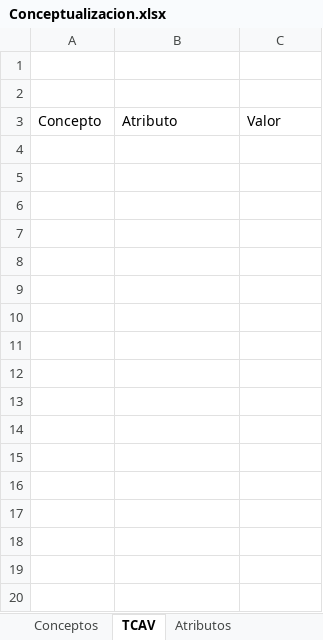
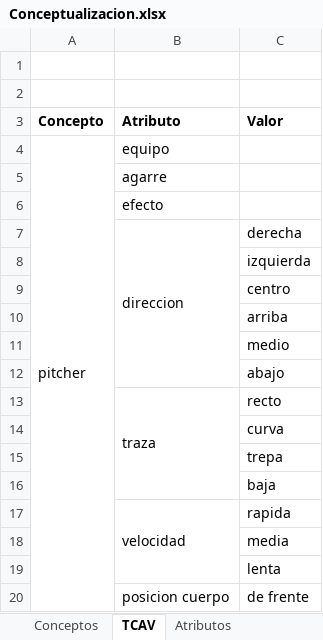
Before and after one commit to Bloodclot24/fallas-softbol-tp, an Excel workbook: Terminos/Conceptualizacion.xlsx, sheet TCAV, drawn as a sheet; only a part is shown; values as stored, in another font and other column widths than the file's, no borders; the diff covers the shown part only; the diff names each change by its address in the sheet, - before the commit and + after, or states it on an @@ line.

```diff
--- a/Terminos/Conceptualizacion.xlsx (sheet TCAV)
+++ b/Terminos/Conceptualizacion.xlsx (sheet TCAV)
-A3:C3 bold: off
+A3:C3 bold: on
+row 4: pitcher | equipo
+row 5:  | agarre
+row 6:  | efecto
+row 7:  | direccion | derecha
+row 8:  |  | izquierda
+row 9:  |  | centro
+row 10:  |  | arriba
+row 11:  |  | medio
+row 12:  |  | abajo
+row 13:  | traza | recto
+row 14:  |  | curva
+row 15:  |  | trepa
+row 16:  |  | baja
+row 17:  | velocidad | rapida
+row 18:  |  | media
+row 19:  |  | lenta
+row 20:  | posicion cuerpo | de frente
```
Also changed, not shown: 9 added rows elsewhere in this sheet, sheet Atributos, sheet Conceptos, 2 other files.
